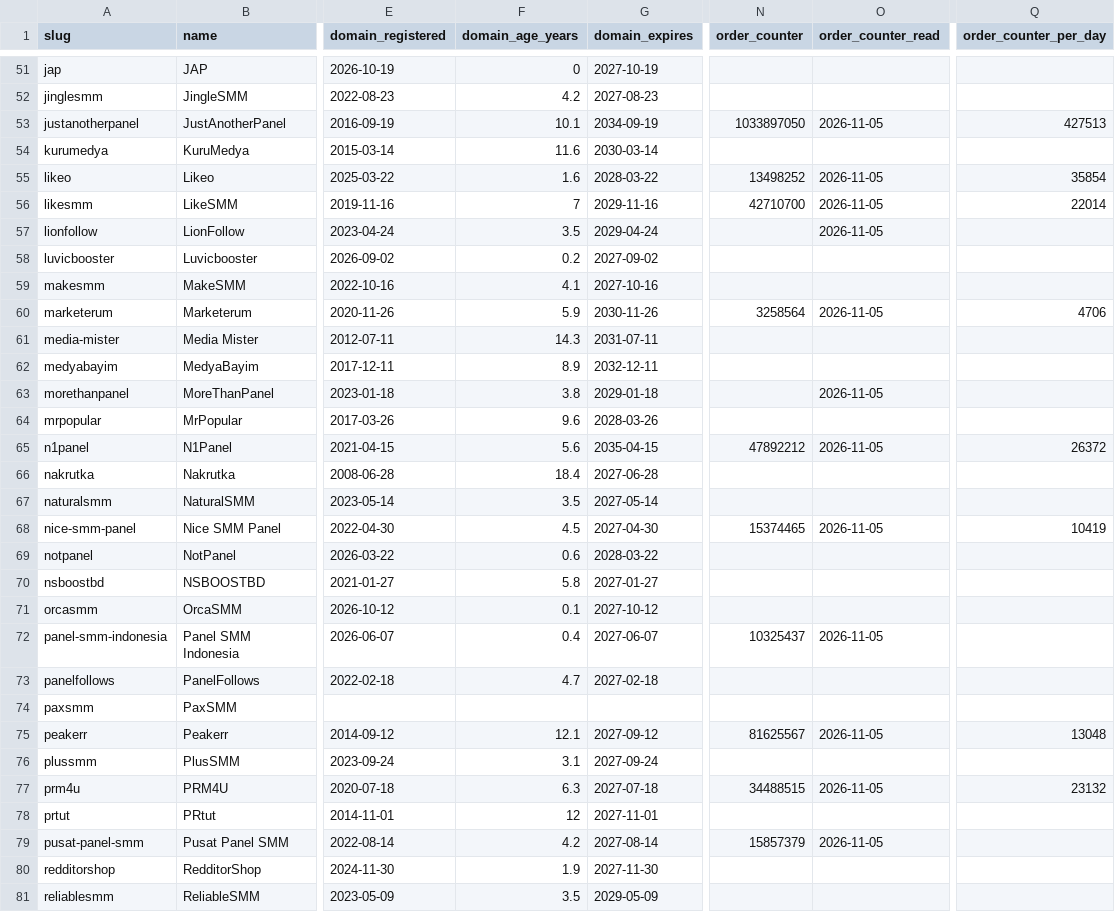
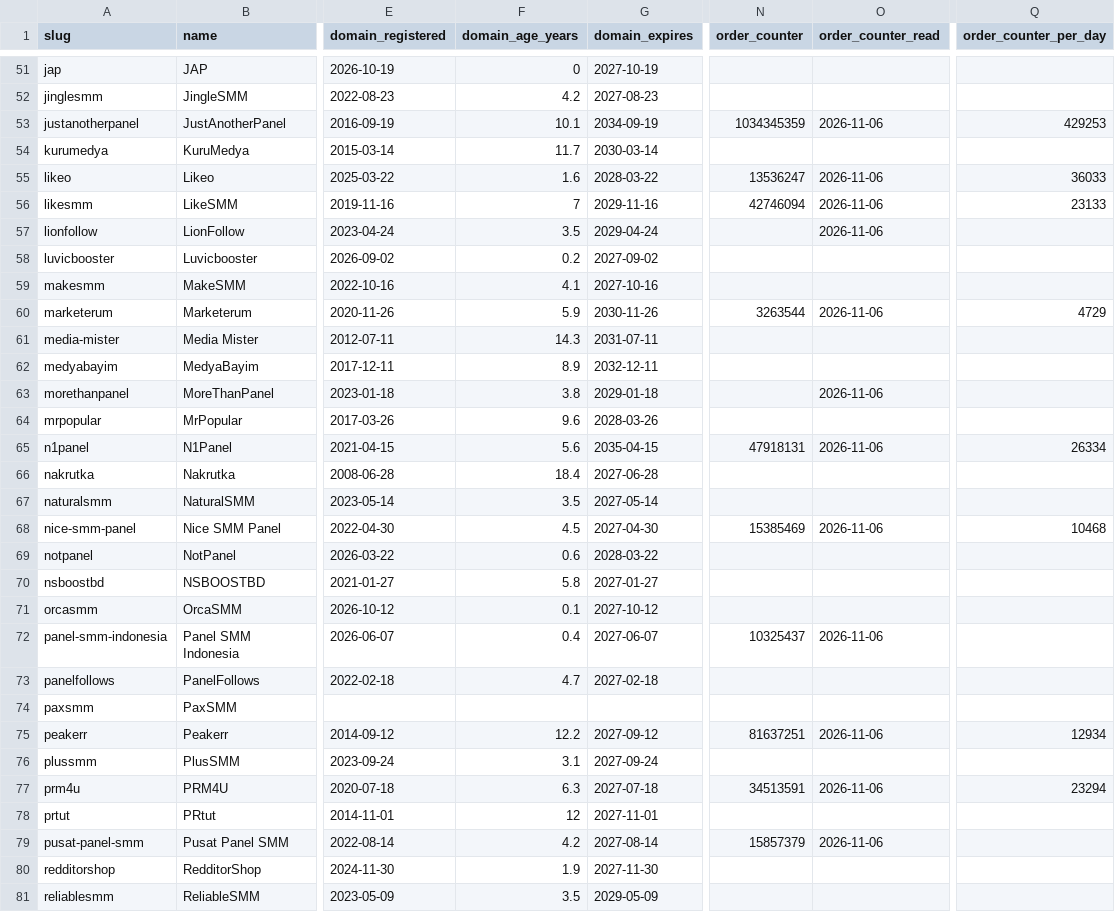
Before and after one commit to azorkai/smm-panel-price-index, a CSV file: data/panel-facts.csv, drawn as a sheet; only a part is shown, gaps mark what is left out; the diff covers the shown part only; the diff names each change by its address in the sheet, - before the commit and + after, or states it on an @@ line.

```diff
--- a/data/panel-facts.csv
+++ b/data/panel-facts.csv
-N53 (order_counter): 1033897050
+N53 (order_counter): 1034345359
-O53 (order_counter_read): 2026-11-05
+O53 (order_counter_read): 2026-11-06
-Q53 (order_counter_per_day): 427513
+Q53 (order_counter_per_day): 429253
-F54 (domain_age_years): 11.6
+F54 (domain_age_years): 11.7
-N55 (order_counter): 13498252
+N55 (order_counter): 13536247
-O55:O57 (order_counter_read): 2026-11-05
+O55:O57 (order_counter_read): 2026-11-06
-Q55 (order_counter_per_day): 35854
+Q55 (order_counter_per_day): 36033
-N56 (order_counter): 42710700
+N56 (order_counter): 42746094
-Q56 (order_counter_per_day): 22014
+Q56 (order_counter_per_day): 23133
-N60 (order_counter): 3258564
+N60 (order_counter): 3263544
-O60 (order_counter_read): 2026-11-05
+O60 (order_counter_read): 2026-11-06
-Q60 (order_counter_per_day): 4706
+Q60 (order_counter_per_day): 4729
-O63 (order_counter_read): 2026-11-05
+O63 (order_counter_read): 2026-11-06
-N65 (order_counter): 47892212
+N65 (order_counter): 47918131
-O65 (order_counter_read): 2026-11-05
+O65 (order_counter_read): 2026-11-06
-Q65 (order_counter_per_day): 26372
+Q65 (order_counter_per_day): 26334
-N68 (order_counter): 15374465
+N68 (order_counter): 15385469
-O68 (order_counter_read): 2026-11-05
+O68 (order_counter_read): 2026-11-06
-Q68 (order_counter_per_day): 10419
+Q68 (order_counter_per_day): 10468
-O72 (order_counter_read): 2026-11-05
+O72 (order_counter_read): 2026-11-06
-F75 (domain_age_years): 12.1
+F75 (domain_age_years): 12.2
-N75 (order_counter): 81625567
+N75 (order_counter): 81637251
-O75 (order_counter_read): 2026-11-05
+O75 (order_counter_read): 2026-11-06
-Q75 (order_counter_per_day): 13048
+Q75 (order_counter_per_day): 12934
-N77 (order_counter): 34488515
+N77 (order_counter): 34513591
-O77 (order_counter_read): 2026-11-05
+O77 (order_counter_read): 2026-11-06
-Q77 (order_counter_per_day): 23132
+Q77 (order_counter_per_day): 23294
-O79 (order_counter_read): 2026-11-05
+O79 (order_counter_read): 2026-11-06
```
Also changed, not shown: 153 edited cells elsewhere in this file, data/price-index.csv, 2 other files.
